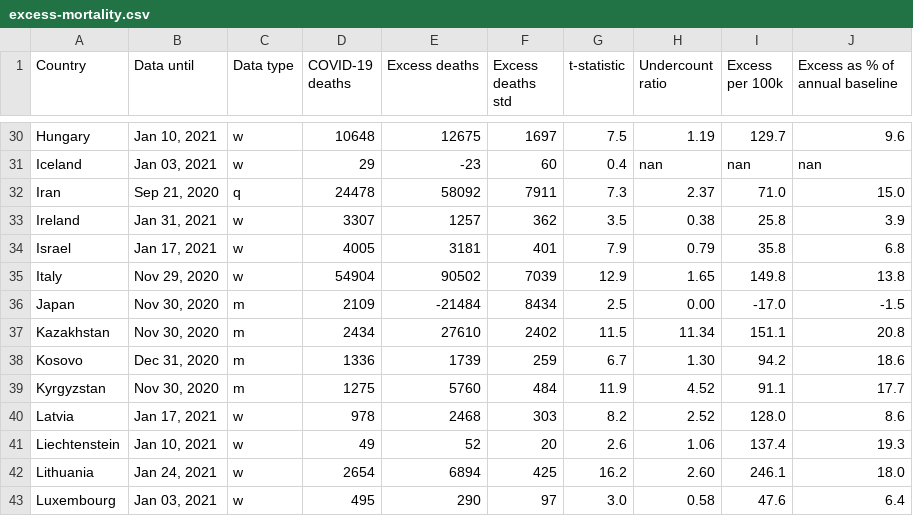
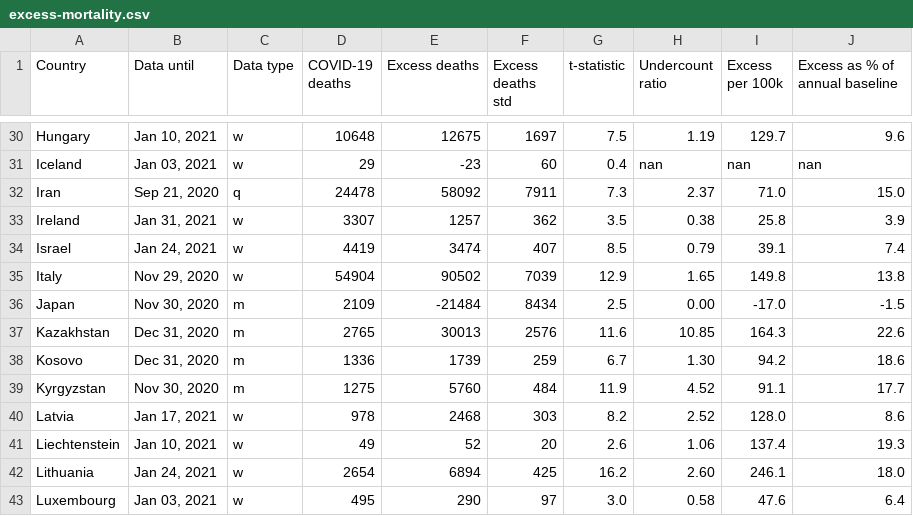
Before and after one commit to dkobak/excess-mortality, a CSV file: excess-mortality.csv, drawn as a sheet; only a part is shown, gaps mark what is left out.

Commit message:
WMD data update

```diff
--- a/excess-mortality.csv
+++ b/excess-mortality.csv
@@ -33,6 +33,6 @@ Iran,"Sep 21, 2020",q,24478,58092,7911,7.3,2.37,71.0,15.0
 Ireland,"Jan 31, 2021",w,3307,1257,362,3.5,0.38,25.8,3.9
-Israel,"Jan 17, 2021",w,4005,3181,401,7.9,0.79,35.8,6.8
+Israel,"Jan 24, 2021",w,4419,3474,407,8.5,0.79,39.1,7.4
 Italy,"Nov 29, 2020",w,54904,90502,7039,12.9,1.65,149.8,13.8
 Japan,"Nov 30, 2020",m,2109,-21484,8434,2.5,0.00,-17.0,-1.5
-Kazakhstan,"Nov 30, 2020",m,2434,27610,2402,11.5,11.34,151.1,20.8
+Kazakhstan,"Dec 31, 2020",m,2765,30013,2576,11.6,10.85,164.3,22.6
 Kosovo,"Dec 31, 2020",m,1336,1739,259,6.7,1.30,94.2,18.6
```
Also changed, not shown: 4 other files.
